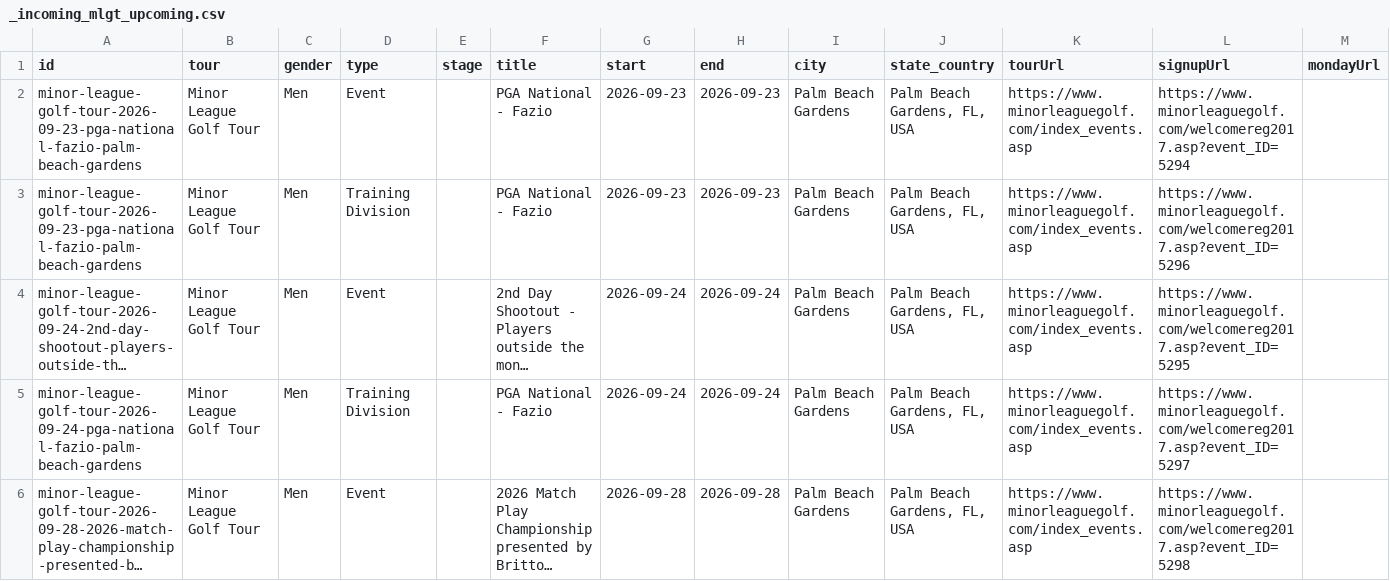
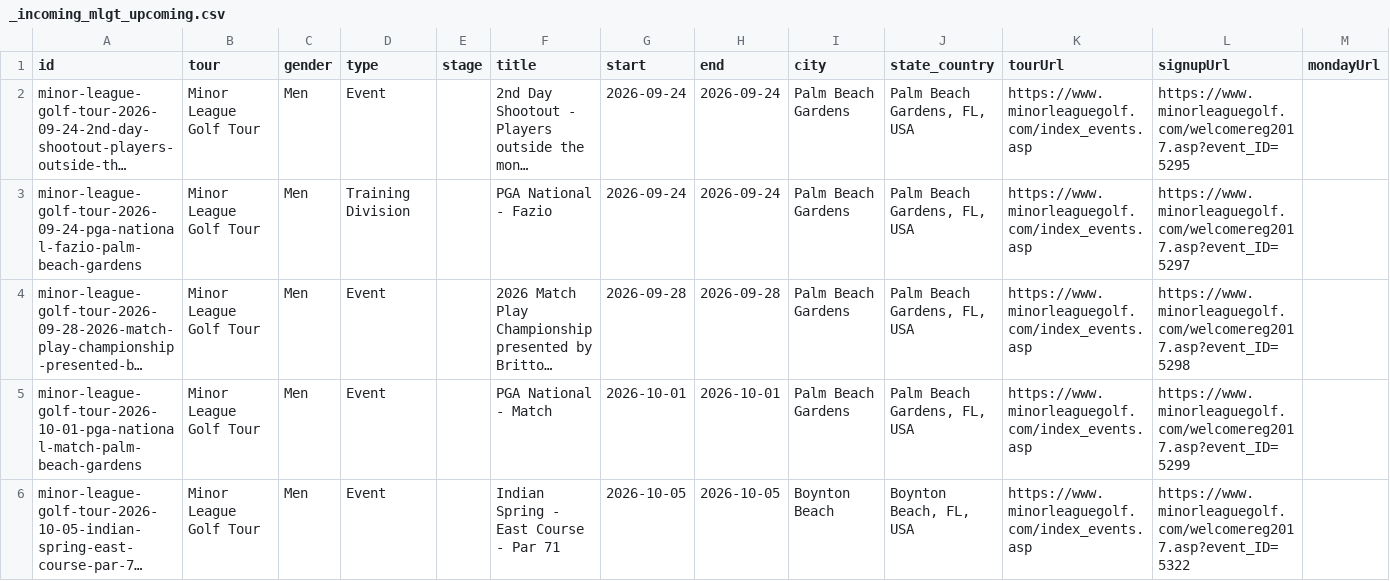
Before and after one commit to pbh007/propath-data, a CSV file: data/_incoming_mlgt_upcoming.csv, drawn as a sheet; only a part is shown; the shorter side is filled out with more unchanged rows; long unchanged cells end in …; rows hold the shown columns only; the diff names each change by its address in the sheet, - before the commit and + after, or states it on an @@ line.

Commit message:
Auto update schedules

```diff
--- a/data/_incoming_mlgt_upcoming.csv
+++ b/data/_incoming_mlgt_upcoming.csv
-row 2: minor-league-golf-tour-2026-09-23-pga-national-fazio-palm-beach-gardens | Minor League Golf Tour | Men | Event |  | PGA National - Fazio | 2026-09-23 | 2026-09-23 | Palm Beach Gardens | Palm Beach Gardens, FL, USA | https://www.minorleaguegolf.com/index_events.asp | https://www.minorleaguegolf.com/welcomereg2017.asp?event_ID=5294
-row 3: minor-league-golf-tour-2026-09-23-pga-national-fazio-palm-beach-gardens | Minor League Golf Tour | Men | Training Division |  | PGA National - Fazio | 2026-09-23 | 2026-09-23 | Palm Beach Gardens | Palm Beach Gardens, FL, USA | https://www.minorleaguegolf.com/index_events.asp | https://www.minorleaguegolf.com/welcomereg2017.asp?event_ID=5296
```
